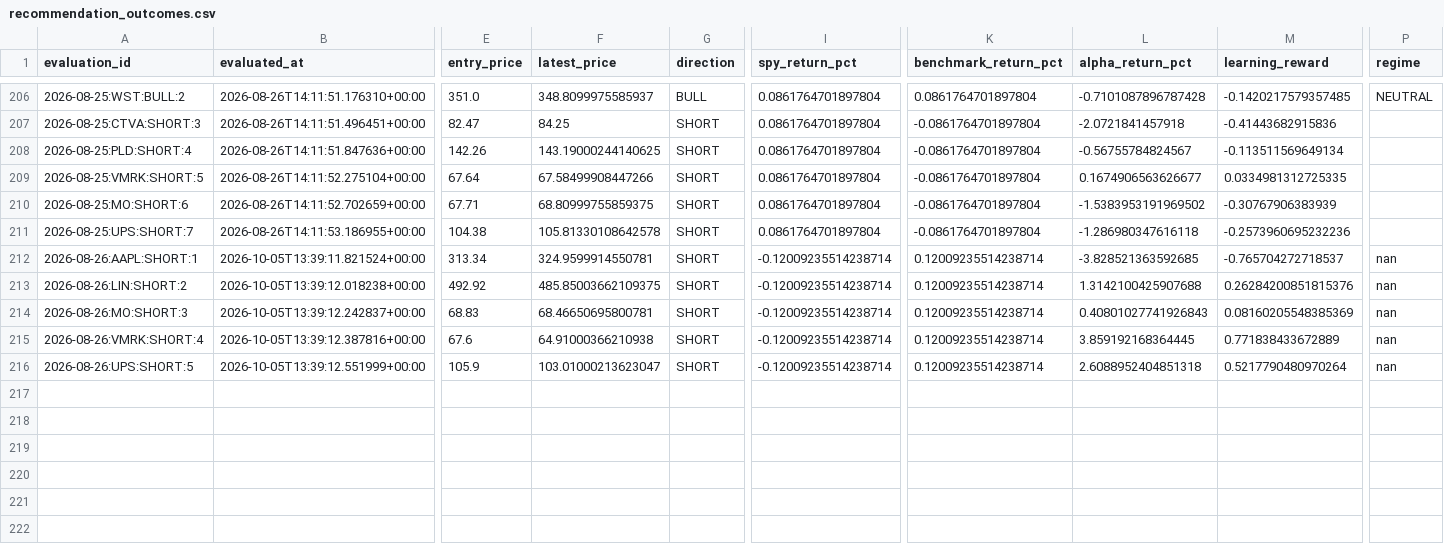
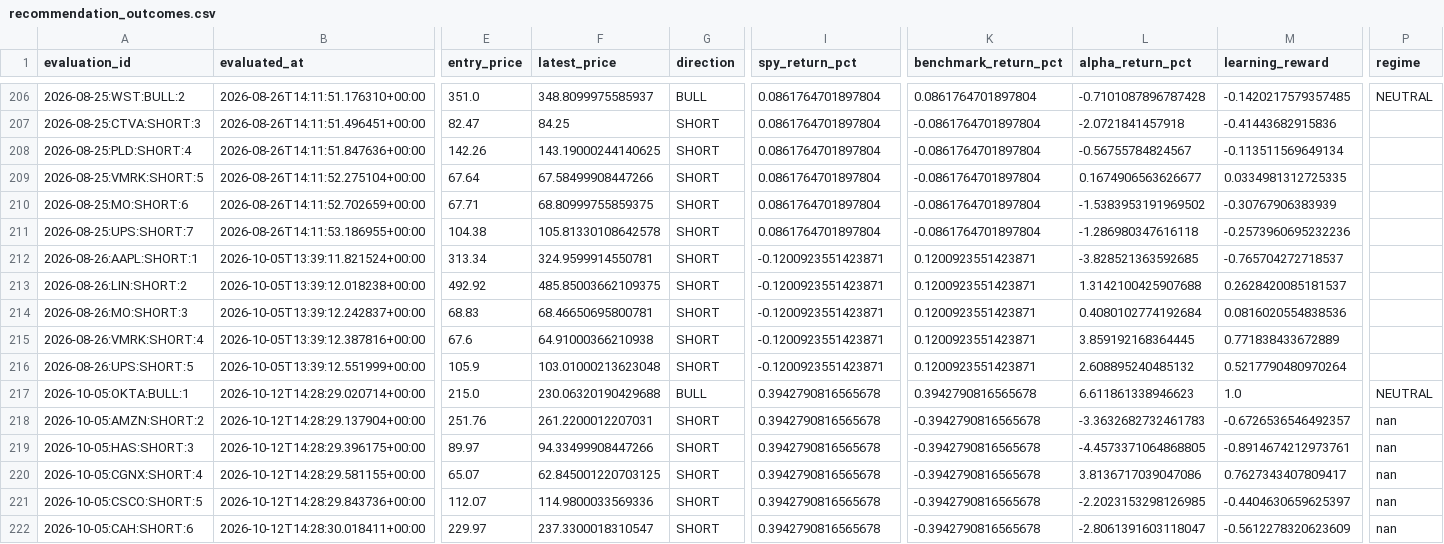
Before and after one commit to kbnawalakha/stock-v4-bot, a CSV file: recommendation_outcomes.csv, drawn as a sheet; only a part is shown, gaps mark what is left out; rows hold the shown columns only; the diff names each change by its address in the sheet, - before the commit and + after, or states it on an @@ line.

```diff
--- a/recommendation_outcomes.csv
+++ b/recommendation_outcomes.csv
-I212:I216 (spy_return_pct): -0.12009235514238714
+I212:I216 (spy_return_pct): -0.1200923551423871
-K212:K216 (benchmark_return_pct): 0.12009235514238714
+K212:K216 (benchmark_return_pct): 0.1200923551423871
-P212:P216 (regime): nan
+P212:P216 (regime): (empty)
-M213 (learning_reward): 0.26284200851815376
+M213 (learning_reward): 0.2628420085181537
-L214 (alpha_return_pct): 0.40801027741926843
+L214 (alpha_return_pct): 0.4080102774192684
-M214 (learning_reward): 0.08160205548385369
+M214 (learning_reward): 0.0816020554838536
-F216 (latest_price): 103.01000213623047
+F216 (latest_price): 103.01000213623048
-L216 (alpha_return_pct): 2.6088952404851318
+L216 (alpha_return_pct): 2.608895240485132
+row 217: 2026-10-05:OKTA:BULL:1 | 2026-10-12T14:28:29.020714+00:00 | 215.0 | 230.06320190429688 | BULL | 0.3942790816565678 | 0.3942790816565678 | 6.611861338946623 | 1.0 | NEUTRAL
+row 218: 2026-10-05:AMZN:SHORT:2 | 2026-10-12T14:28:29.137904+00:00 | 251.76 | 261.2200012207031 | SHORT | 0.3942790816565678 | -0.3942790816565678 | -3.3632682732461783 | -0.6726536546492357 | nan
+row 219: 2026-10-05:HAS:SHORT:3 | 2026-10-12T14:28:29.396175+00:00 | 89.97 | 94.33499908447266 | SHORT | 0.3942790816565678 | -0.3942790816565678 | -4.4573371064868805 | -0.8914674212973761 | nan
+row 220: 2026-10-05:CGNX:SHORT:4 | 2026-10-12T14:28:29.581155+00:00 | 65.07 | 62.845001220703125 | SHORT | 0.3942790816565678 | -0.3942790816565678 | 3.8136717039047086 | 0.7627343407809417 | nan
+row 221: 2026-10-05:CSCO:SHORT:5 | 2026-10-12T14:28:29.843736+00:00 | 112.07 | 114.9800033569336 | SHORT | 0.3942790816565678 | -0.3942790816565678 | -2.2023153298126985 | -0.4404630659625397 | nan
+row 222: 2026-10-05:CAH:SHORT:6 | 2026-10-12T14:28:30.018411+00:00 | 229.97 | 237.3300018310547 | SHORT | 0.3942790816565678 | -0.3942790816565678 | -2.8061391603118047 | -0.5612278320623609 | nan
```
Also changed, not shown: predictions.csv, 1 other file.
